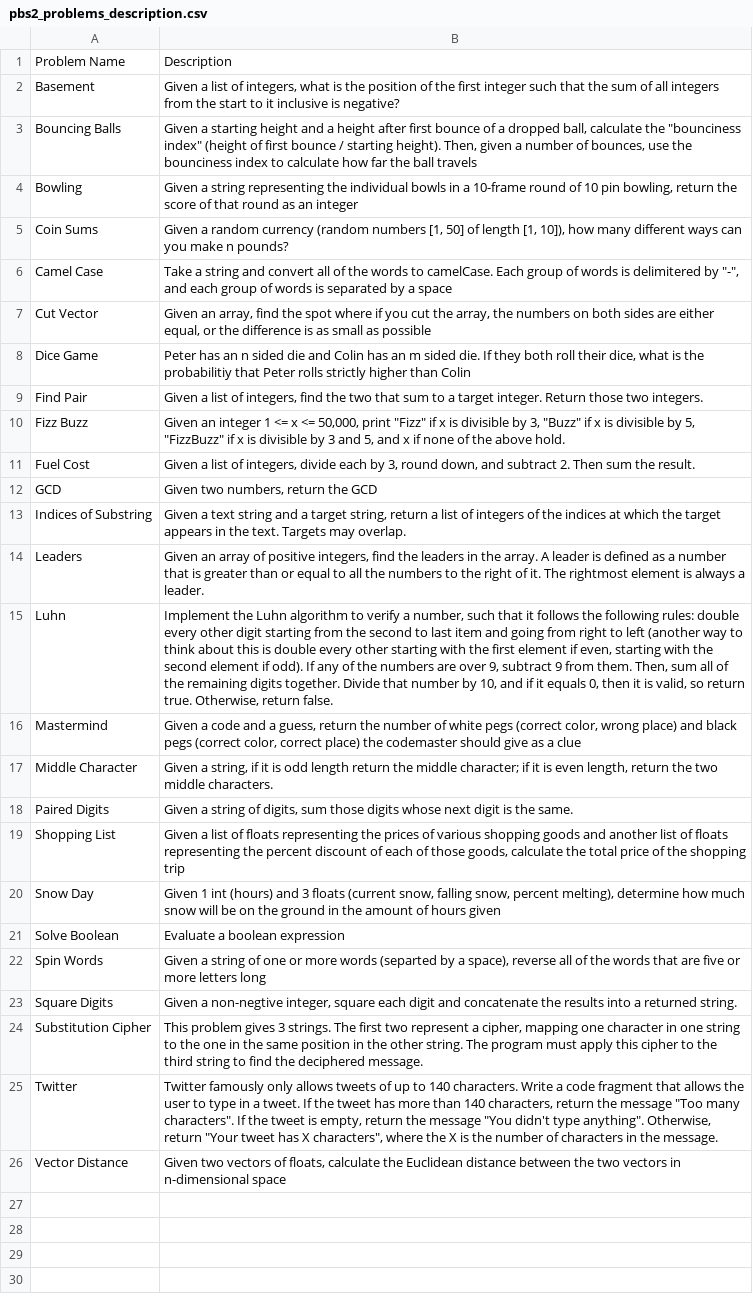
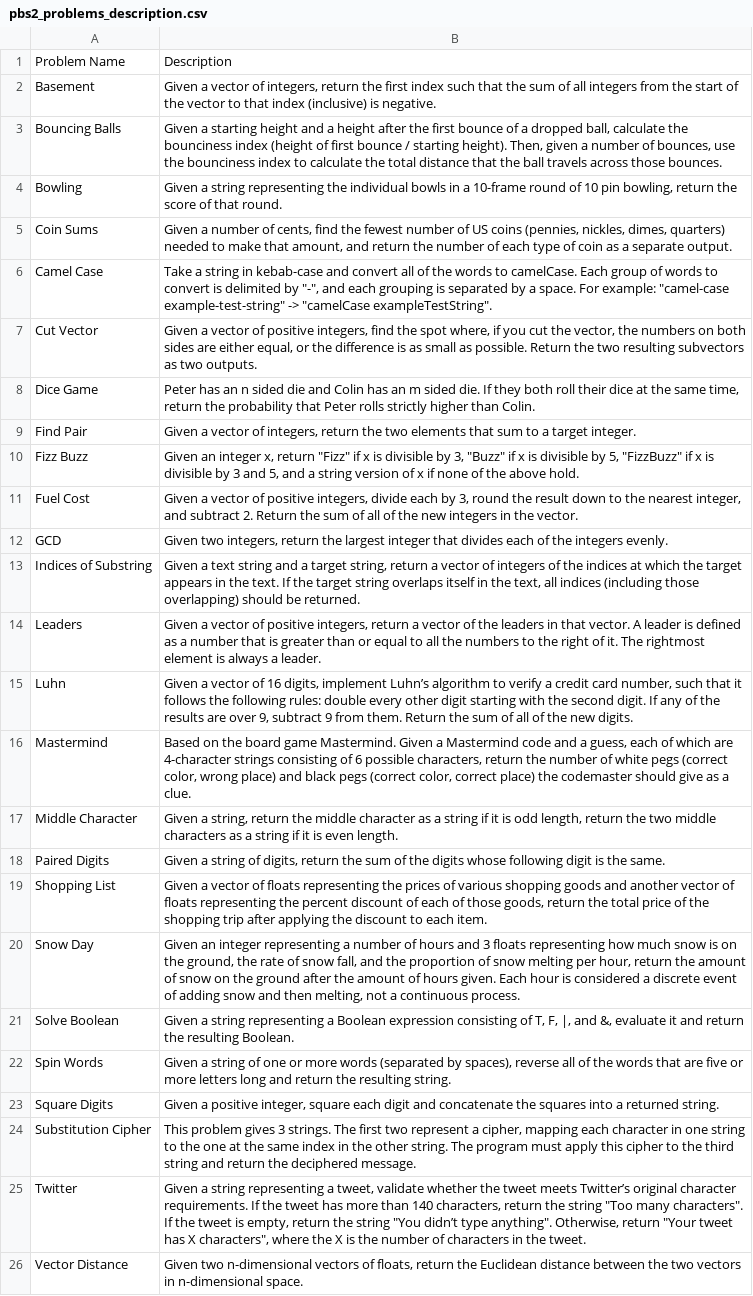
Before and after one commit to dravalico/LLMGIpy, a CSV file: resources/pbs2_problems_description.csv, drawn as a sheet; the diff names each change by its address in the sheet, - before the commit and + after, or states it on an @@ line.

```diff
--- a/resources/pbs2_problems_description.csv
+++ b/resources/pbs2_problems_description.csv
-B2: Given a list of integers, what is the position of the first integer such that the sum of all integers from the start to it inclusive is negative?
+B2: Given a vector of integers, return the first index such that the sum of all integers from the start of the vector to that index (inclusive) is negative.
-B3: …height after first bounce of a dropped ball, calculate the "bounciness index" (height of first bounce / starting height). Then, given a number of bounces, use the bounciness index to calculate how far the ball travels
+B3: …height after the first bounce of a dropped ball, calculate the bounciness index (height of first bounce / starting height). Then, given a number of bounces, use the bounciness index to calculate the total distance that the ball travels across those bounces.
-B4: …of that round as an integer
+B4: …of that round.
-B5: Given a random currency (random numbers [1, 50] of length [1, 10]), how many different ways can you make n pounds?
+B5: Given a number of cents, find the fewest number of US coins (pennies, nickles, dimes, quarters) needed to make that amount, and return the number of each type of coin as a separate output.
-B6: …a string and convert all of the words to camelCase. Each group of words is delimitered by "-", and each group of words is separated by a space
+B6: …a string in kebab-case and convert all of the words to camelCase. Each group of words to convert is delimited by "-", and each grouping is separated by a space. For example: "camel-case example-test-string" -> "camelCase exampleTestString".
-B7: Given an array, find the spot where if you cut the array, the numbers on both sides are either equal, or the difference is as small as possible
+B7: Given a vector of positive integers, find the spot where, if you cut the vector, the numbers on both sides are either equal, or the difference is as small as possible. Return the two resulting subvectors as two outputs.
-B8: …roll their dice, what is the probabilitiy that Peter rolls strictly higher than Colin
+B8: …roll their dice at the same time, return the probability that Peter rolls strictly higher than Colin.
-B9: Given a list of integers, find the two that sum to a target integer. Return those two integers.
+B9: Given a vector of integers, return the two elements that sum to a target integer.
-B10: …an integer 1 <= x <= 50,000, print "Fizz" if x is divisible by 3, "Buzz" if x is divisible by 5, "FizzBuzz" if x is divisible by 3 and 5, and x if…
+B10: …an integer x, return "Fizz" if x is divisible by 3, "Buzz" if x is divisible by 5, "FizzBuzz" if x is divisible by 3 and 5, and a string version of x if…
-B11: Given a list of integers, divide each by 3, round down, and subtract 2. Then sum the result.
+B11: Given a vector of positive integers, divide each by 3, round the result down to the nearest integer, and subtract 2. Return the sum of all of the new integers in the vector.
-B12: Given two numbers, return the GCD
+B12: Given two integers, return the largest integer that divides each of the integers evenly.
-B13: …return a list of integers of the indices at which the target appears in the text. Targets may overlap.
+B13: …return a vector of integers of the indices at which the target appears in the text. If the target string overlaps itself in the text, all indices (including those overlapping) should be returned.
-B14: Given an array of positive integers, find the leaders in the array. A leader…
+B14: Given a vector of positive integers, return a vector of the leaders in that vector. A leader…
-B15: Implement the Luhn algorithm to verify a number, such that it follows the following rules: double every other digit starting from the second to last item and going from right to left (another way to think about this is double every other starting with the first element if even, starting with the second element if odd). If any of the numbers are over 9, subtract 9 from them. Then, sum all of the remaining digits together. Divide that number by 10, and if it equals 0, then it is valid, so return true. Otherwise, return false.
+B15: Given a vector of 16 digits, implement Luhn’s algorithm to verify a credit card number, such that it follows the following rules: double every other digit starting with the second digit. If any of the results are over 9, subtract 9 from them. Return the sum of all of the new digits.
-B16: Given a code and a guess, return the number of white pegs (correct color, wrong place) and black pegs (correct color, correct place) the codemaster should give as a clue
+B16: Based on the board game Mastermind. Given a Mastermind code and a guess, each of which are 4-character strings consisting of 6 possible characters, return the number of white pegs (correct color, wrong place) and black pegs (correct color, correct place) the codemaster should give as a clue.
-B17: …a string, if it is odd length return the middle character; if it is even length, return the two middle characters.
+B17: …a string, return the middle character as a string if it is odd length, return the two middle characters as a string if it is even length.
-B18: …of digits, sum those digits whose next digit is…
+B18: …of digits, return the sum of the digits whose following digit is…
-B19: Given a list of floats representing the prices of various shopping goods and another list of floats representing the percent discount of each of those goods, calculate the total price of the shopping trip
+B19: Given a vector of floats representing the prices of various shopping goods and another vector of floats representing the percent discount of each of those goods, return the total price of the shopping trip after applying the discount to each item.
-B20: Given 1 int (hours) and 3 floats (current snow, falling snow, percent melting), determine how much snow will be on the ground in the amount of hours given
+B20: Given an integer representing a number of hours and 3 floats representing how much snow is on the ground, the rate of snow fall, and the proportion of snow melting per hour, return the amount of snow on the ground after the amount of hours given. Each hour is considered a discrete event of adding snow and then melting, not a continuous process.
-B21: Evaluate a boolean expression
+B21: Given a string representing a Boolean expression consisting of T, F, |, and &, evaluate it and return the resulting Boolean.
-B22: …more words (separted by a space), reverse all of the words that are five or more letters long
+B22: …more words (separated by spaces), reverse all of the words that are five or more letters long and return the resulting string.
-B23: Given a non-negtive integer, square each digit and concatenate the results into a…
+B23: Given a positive integer, square each digit and concatenate the squares into a…
-B24: …cipher, mapping one character in one string to the one in the same position in the other string. The program must apply this cipher to the third string to find the deciphered…
+B24: …cipher, mapping each character in one string to the one at the same index in the other string. The program must apply this cipher to the third string and return the deciphered…
-B25: Twitter famously only allows tweets of up to 140 characters. Write a code fragment that allows the user to type in a tweet. If the tweet has more than 140 characters, return the message "Too many characters". If the tweet is empty, return the message "You didn't type anything". Otherwise, return "Your tweet has X characters", where the X is the number of characters in the message.
+B25: Given a string representing a tweet, validate whether the tweet meets Twitter’s original character requirements. If the tweet has more than 140 characters, return the string "Too many characters". If the tweet is empty, return the string "You didn’t type anything". Otherwise, return "Your tweet has X characters", where the X is the number of characters in the tweet.
-B26: Given two vectors of floats, calculate the Euclidean distance between the two vectors in n-dimensional space
+B26: Given two n-dimensional vectors of floats, return the Euclidean distance between the two vectors in n-dimensional space.
```
Also changed, not shown: 17 other files.
